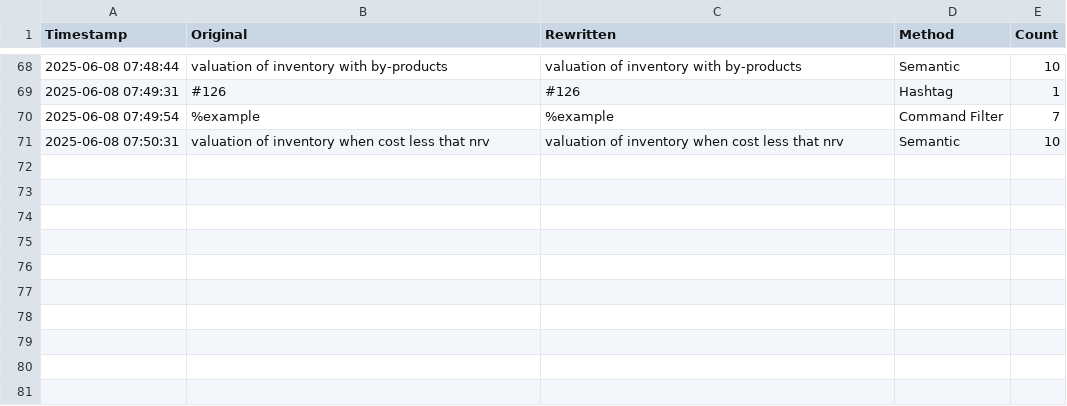
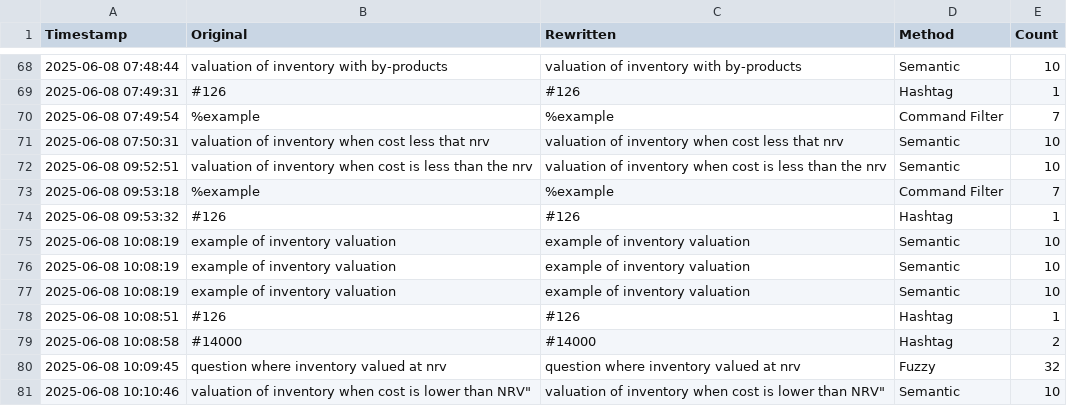
Before and after one commit to Hariai1/ca-final-backend, a CSV file: query_log.csv, drawn as a sheet; only a part is shown, gaps mark what is left out.

```diff
--- a/query_log.csv
+++ b/query_log.csv
@@ -71 +71,11 @@ Timestamp,Original,Rewritten,Method,Count
 2025-06-08 07:50:31,valuation of inventory when cost less that nrv,valuation of inventory when cost less that nrv,Semantic,10
+2025-06-08 09:52:51,valuation of inventory when cost is less than the nrv,valuation of inventory when cost is less than the nrv,Semantic,10
+2025-06-08 09:53:18,%example,%example,Command Filter,7
+2025-06-08 09:53:32,#126,#126,Hashtag,1
+2025-06-08 10:08:19,example of inventory valuation,example of inventory valuation,Semantic,10
+2025-06-08 10:08:19,example of inventory valuation,example of inventory valuation,Semantic,10
+2025-06-08 10:08:19,example of inventory valuation,example of inventory valuation,Semantic,10
+2025-06-08 10:08:51,#126,#126,Hashtag,1
+2025-06-08 10:08:58,#14000,#14000,Hashtag,2
+2025-06-08 10:09:45,question where inventory valued at nrv,question where inventory valued at nrv,Fuzzy,32
+2025-06-08 10:10:46,"valuation of inventory when cost is lower than NRV""","valuation of inventory when cost is lower than NRV""",Semantic,10
```
Also changed, not shown: 1 other file.
